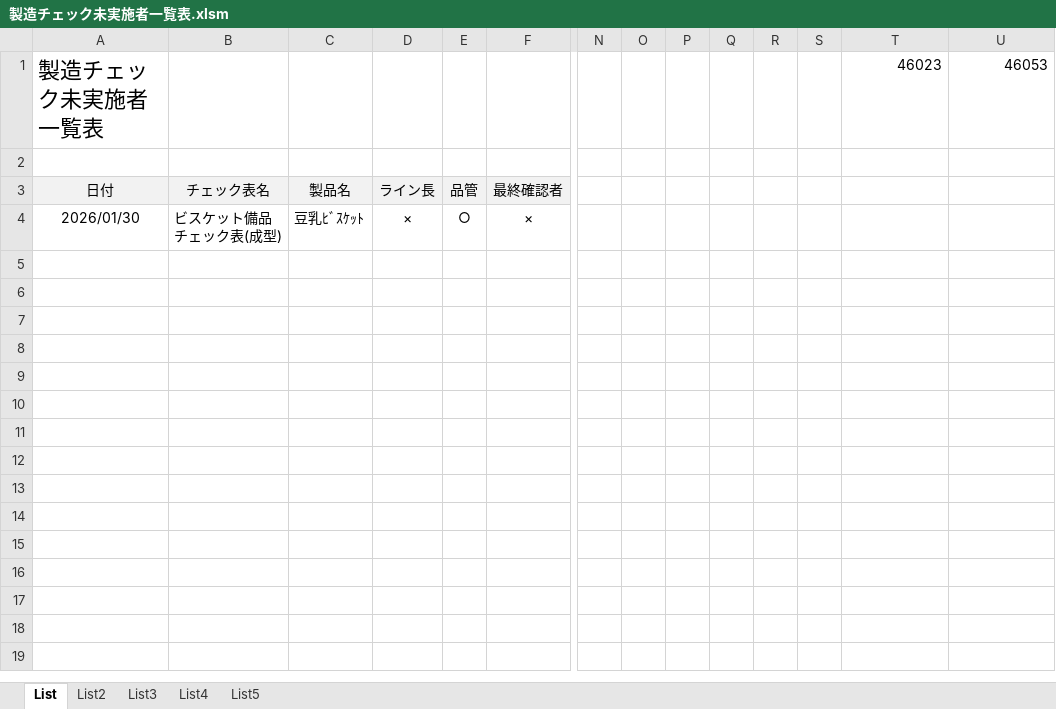
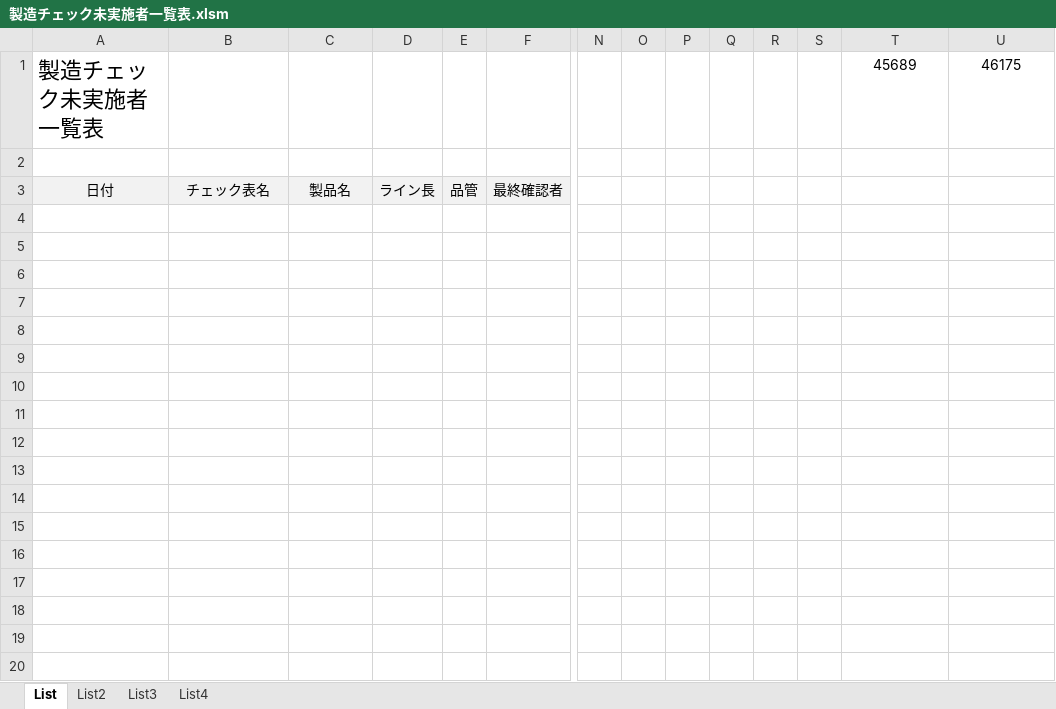
Before and after one commit to primaryplane-dev/Silvia-UserTool, an Excel workbook: 製造チェック未実施者一覧表.xlsm, sheet List, drawn as a sheet; only a part is shown, gaps mark what is left out; values as stored, in another font and other column widths than the file's, no borders; charts and pictures not drawn; rows hold the shown columns only; the diff covers the shown part only; the diff names each change by its address in the sheet, - before the commit and + after, or states it on an @@ line.

```diff
--- a/製造チェック未実施者一覧表.xlsm (sheet List)
+++ b/製造チェック未実施者一覧表.xlsm (sheet List)
-sheet tab: List5
-T1: 46023
+T1: 45689
-T1:U1 alignment: right
+T1:U1 alignment: center
-U1: 46053
+U1: 46175
-row 4: 2026/01/30 | ビスケット備品チェック表(成型) | 豆乳ﾋﾞｽｹｯﾄ | × | ○ | ×
+row 4: (empty)
+row 5: (empty)
+row 6: (empty)
+row 7: (empty)
+row 8: (empty)
+row 9: (empty)
+row 10: (empty)
+row 11: (empty)
+row 12: (empty)
+row 13: (empty)
+row 14: (empty)
+row 15: (empty)
+row 16: (empty)
+row 17: (empty)
+row 18: (empty)
+row 19: (empty)
+row 20: (empty)
```
Also changed, not shown: 59 added rows elsewhere in this sheet, sheet List4, sheet List3, hidden cells, charts or pictures, 製造チェック未実施者一覧表 - コピー.xlsm, 9 other files.
